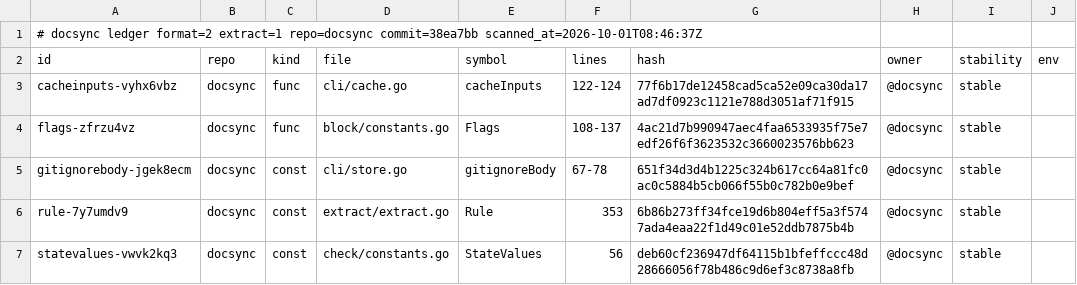
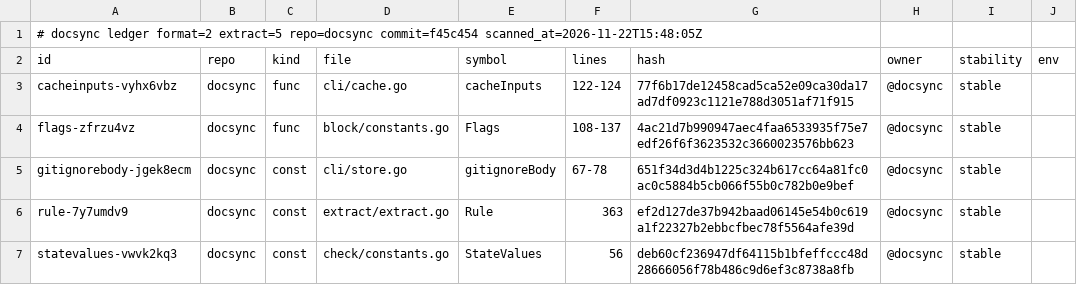
Before and after one commit to ubgo/docsync, a TSV file: .ds/ledger.tsv, drawn as a sheet; only a part is shown; the diff names each change by its address in the sheet, - before the commit and + after, or states it on an @@ line.

Commit message:
Bind a directive comment that shares its line with prose to the right sentence; extraction rule 5
A directive comment after a sentence bound the next line's sentence when
the paragraph went on below it, so a rewrite of the sentence it was
written for went unnoticed (bug 160). A comment starting a line with
prose after it was read as a carrier on a line of its own: the prose was
left out of every hash spanning the line, a citation or claim there bound
no sentence, and a def there bound the next line instead of its own
paragraph (bug 161). A link after such a comment could bind a later
sentence, because its column was measured with the comment and its
sentence without (bug 162). ds sync wrote foreign.tsv with no rule in its
header (bug 163).

These change what prose a citation binds to and what a hash covers, so
extract.Rule goes from 1 to 5; 2 to 4 were stamped by pre-release builds
and are never used, so such a ledger reads as older and is upgraded by
the next scan. The newer-rule refusal now says to upgrade ds and no
longer offers the pre-release fix. extract:diff over the Go corpus: 75041
blocks identical.

Also: the gate workflow, CLAUDE.md and CONTRIBUTING say -f ref needs a
full sha, which checkout fetches as a branch name otherwise.

```diff
--- a/.ds/ledger.tsv
+++ b/.ds/ledger.tsv
-A1 (id): …ledger format=2 extract=1 repo=docsync commit=38ea7bb scanned_at=2026-10-01T08:46:37Z
+A1 (id): …ledger format=2 extract=5 repo=docsync commit=f45c454 scanned_at=2026-11-22T15:48:05Z
-F6 (lines): 353
+F6 (lines): 363
-G6 (hash): 6b86b273ff34fce19d6b804eff5a3f5747ada4eaa22f1d49c01e52ddb7875b4b
+G6 (hash): ef2d127de37b942baad06145e54b0c619a1f22327b2ebbcfbec78f5564afe39d
```
Also changed, not shown: .ds/acks.tsv, .ds/refs.tsv, 25 other files.
